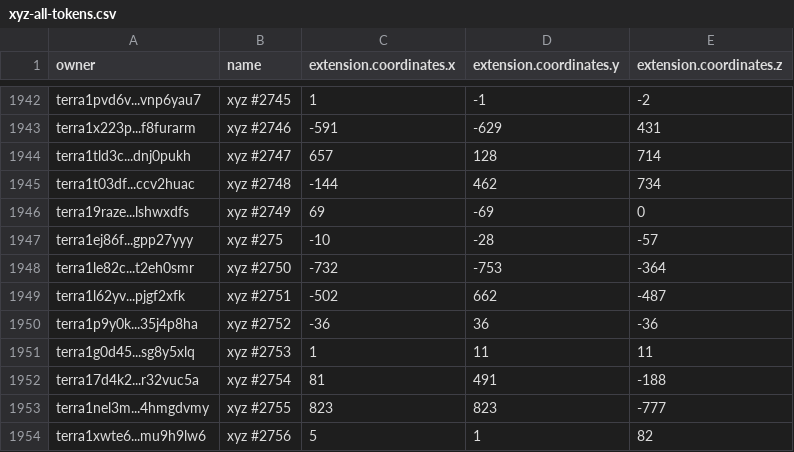
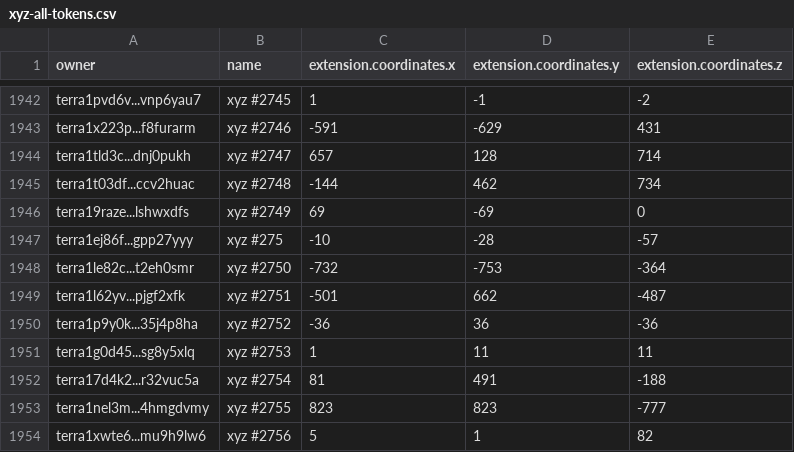
Before and after one commit to cryptoYJ/xyz-tools, a CSV file: xyz-all-tokens.csv, drawn as a sheet; only a part is shown, gaps mark what is left out.

Commit message:
update data

```diff
--- a/xyz-all-tokens.csv
+++ b/xyz-all-tokens.csv
@@ -1948,3 +1948,3 @@
 "terra1le82c...t2eh0smr","xyz #2750",-732,-753,-364
-"terra1l62yv...pjgf2xfk","xyz #2751",-502,662,-487
+"terra1l62yv...pjgf2xfk","xyz #2751",-501,662,-487
 "terra1p9y0k...35j4p8ha","xyz #2752",-36,36,-36
```
Also changed, not shown: 1 other file.
